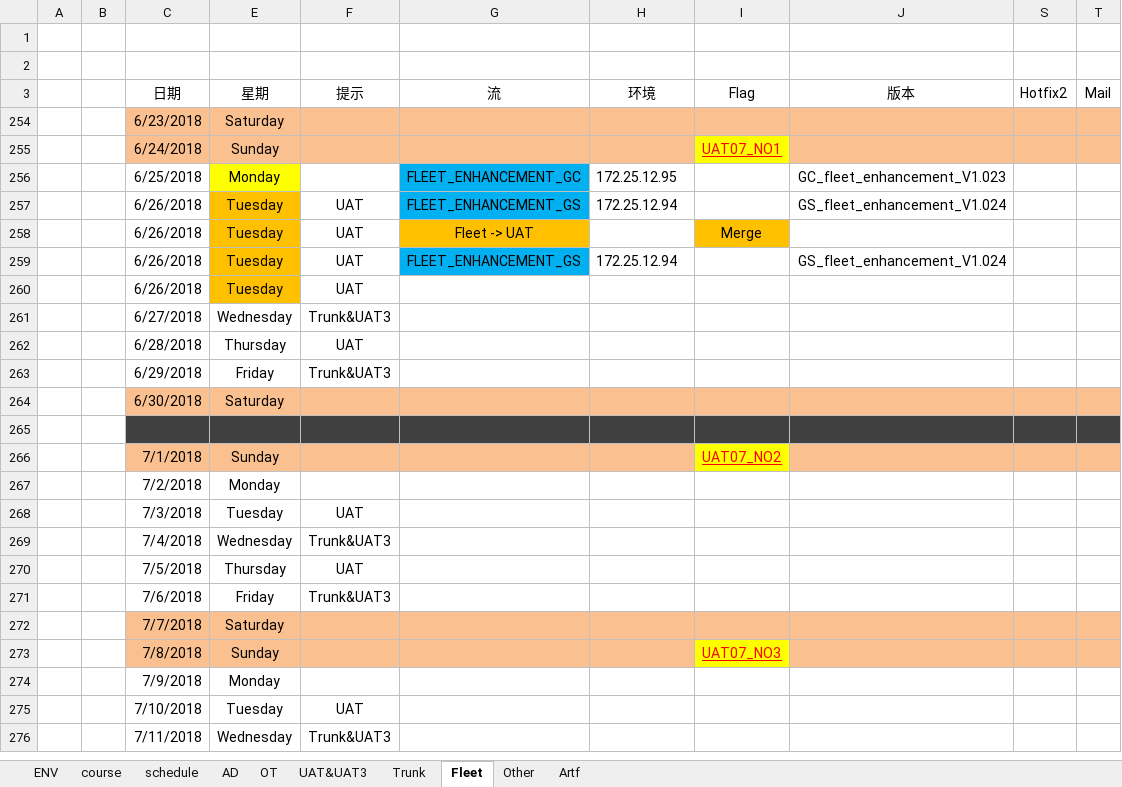
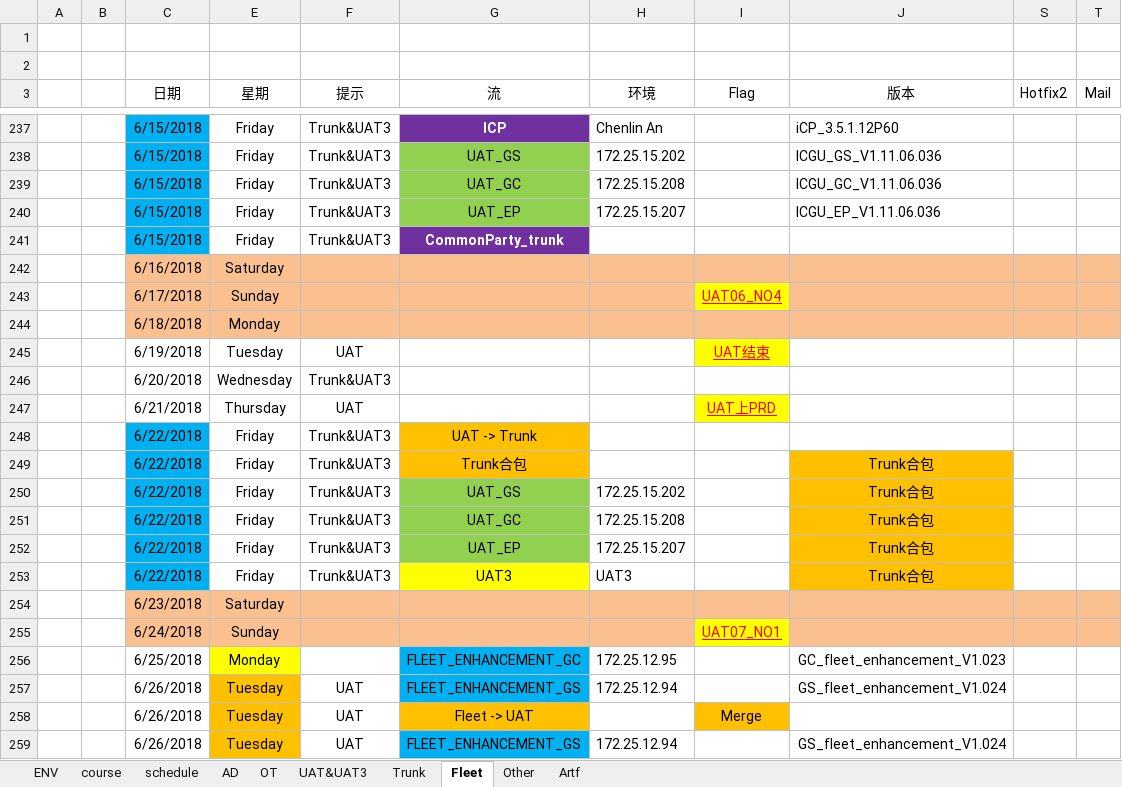
Before and after one commit to yibaiershikexin/co-main, an Excel workbook: Main.xlsx, sheet Fleet, drawn as a sheet; only a part is shown, gaps mark what is left out; the shorter side is filled out with more unchanged rows; values as stored, in another font and other column widths than the file's, no borders; table styles not drawn; the diff covers the shown part only; the diff names each change by its address in the sheet, - before the commit and + after, or states it on an @@ line.

Commit message:
...
....

```diff
--- a/Main.xlsx (sheet Fleet)
+++ b/Main.xlsx (sheet Fleet)
@@ row 237 unhidden:  |  | 6/15/2018 | Friday | Trunk&UAT3 | ICP | Chenlin An |  | iCP_3.5.1.12P60 @@
@@ row 238 unhidden:  |  | 6/15/2018 | Friday | Trunk&UAT3 | UAT_GS | 172.25.15.202 |  | ICGU_GS_V1.11.06.036 @@
@@ row 239 unhidden:  |  | 6/15/2018 | Friday | Trunk&UAT3 | UAT_GC | 172.25.15.208 |  | ICGU_GC_V1.11.06.036 @@
@@ row 240 unhidden:  |  | 6/15/2018 | Friday | Trunk&UAT3 | UAT_EP | 172.25.15.207 |  | ICGU_EP_V1.11.06.036 @@
@@ row 241 unhidden:  |  | 6/15/2018 | Friday | Trunk&UAT3 | CommonParty_trunk @@
@@ row 242 unhidden:  |  | 6/16/2018 | Saturday @@
@@ row 243 unhidden:  |  | 6/17/2018 | Sunday |  |  |  | UAT06_NO4 @@
@@ row 244 unhidden:  |  | 6/18/2018 | Monday @@
@@ row 245 unhidden:  |  | 6/19/2018 | Tuesday | UAT |  |  | UAT结束 @@
@@ row 246 unhidden:  |  | 6/20/2018 | Wednesday | Trunk&UAT3 @@
@@ row 247 unhidden:  |  | 6/21/2018 | Thursday | UAT |  |  | UAT上PRD @@
@@ row 248 unhidden:  |  | 6/22/2018 | Friday | Trunk&UAT3 | UAT -> Trunk @@
@@ row 249 unhidden:  |  | 6/22/2018 | Friday | Trunk&UAT3 | Trunk合包 |  |  | Trunk合包 @@
@@ row 250 unhidden:  |  | 6/22/2018 | Friday | Trunk&UAT3 | UAT_GS | 172.25.15.202 |  | Trunk合包 @@
@@ row 251 unhidden:  |  | 6/22/2018 | Friday | Trunk&UAT3 | UAT_GC | 172.25.15.208 |  | Trunk合包 @@
@@ row 252 unhidden:  |  | 6/22/2018 | Friday | Trunk&UAT3 | UAT_EP | 172.25.15.207 |  | Trunk合包 @@
@@ row 253 unhidden:  |  | 6/22/2018 | Friday | Trunk&UAT3 | UAT3 | UAT3 |  | Trunk合包 @@
```
Also changed, not shown: 27 added rows and 206 hidden or unhidden rows elsewhere in this sheet, sheet schedule, sheet ENV, sheet Artf, sheet UAT&UAT3, hidden cells.
